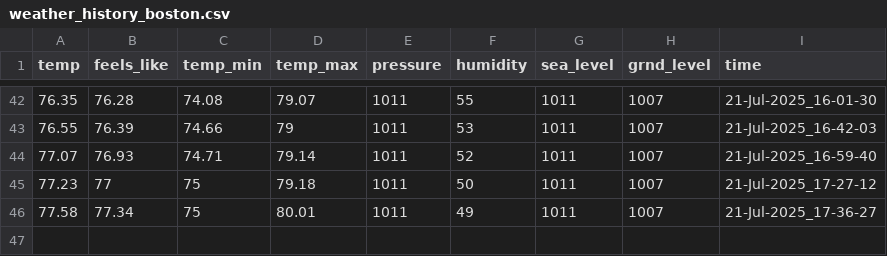
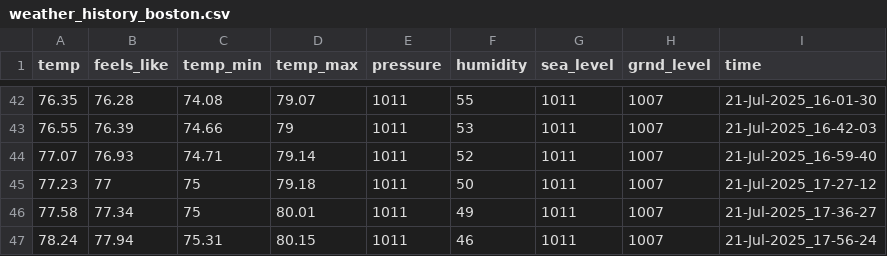
Before and after one commit to slevin48/weather-git-scraping, a CSV file: weather_history_boston.csv, drawn as a sheet; only a part is shown, gaps mark what is left out.

```diff
--- a/weather_history_boston.csv
+++ b/weather_history_boston.csv
@@ -46 +46,2 @@ temp,feels_like,temp_min,temp_max,pressure,humidity,sea_level,grnd_level,time
 77.58,77.34,75,80.01,1011,49,1011,1007,21-Jul-2025_17-36-27
+78.24,77.94,75.31,80.15,1011,46,1011,1007,21-Jul-2025_17-56-24
```
